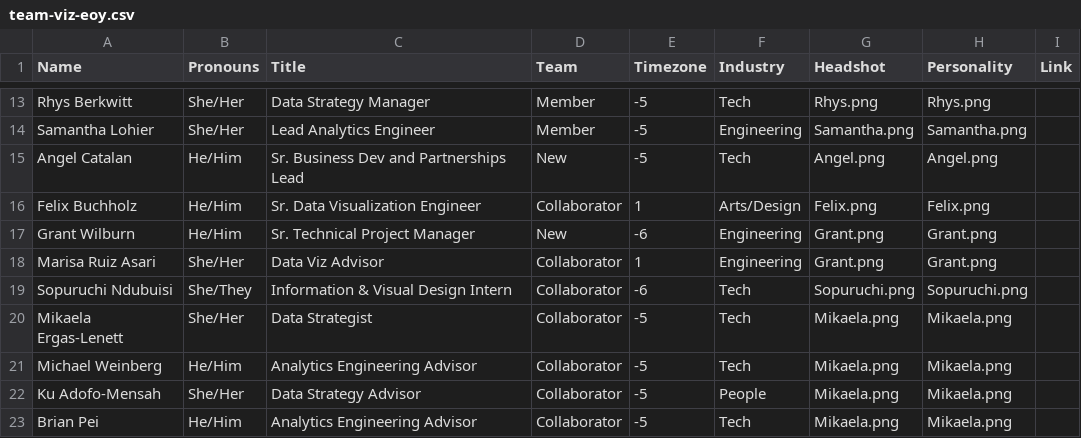
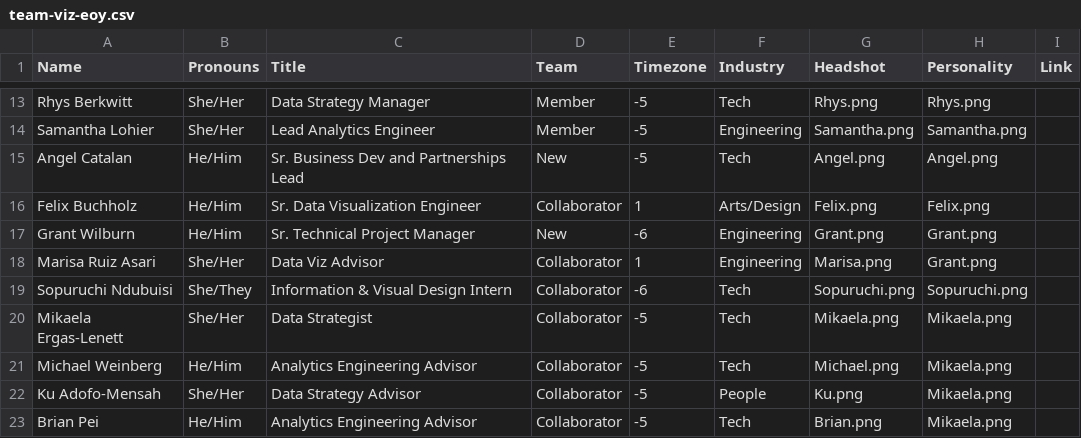
Before and after one commit to datacult/website-team-visual, a CSV file: team-viz-eoy.csv, drawn as a sheet; only a part is shown, gaps mark what is left out.

Commit message:
update headshots

```diff
--- a/team-viz-eoy.csv
+++ b/team-viz-eoy.csv
@@ -17,7 +17,7 @@ Felix Buchholz,He/Him,Sr. Data Visualization Engineer,Collaborator,1,Arts/Design
 Grant Wilburn,He/Him,Sr. Technical Project Manager,New,-6,Engineering,Grant.png,Grant.png,
-Marisa Ruiz Asari,She/Her,Data Viz Advisor,Collaborator,1,Engineering,Grant.png,Grant.png,
+Marisa Ruiz Asari,She/Her,Data Viz Advisor,Collaborator,1,Engineering,Marisa.png,Grant.png,
 Sopuruchi Ndubuisi,She/They,Information & Visual Design Intern,Collaborator,-6,Tech,Sopuruchi.png,Sopuruchi.png,
 Mikaela Ergas-Lenett,She/Her,Data Strategist,Collaborator,-5,Tech,Mikaela.png,Mikaela.png,
-Michael Weinberg,He/Him,Analytics Engineering Advisor,Collaborator,-5,Tech,Mikaela.png,Mikaela.png,
-Ku Adofo-Mensah,She/Her,Data Strategy Advisor,Collaborator,-5,People,Mikaela.png,Mikaela.png,
-Brian Pei,He/Him,Analytics Engineering Advisor ,Collaborator,-5,Tech,Mikaela.png,Mikaela.png,
+Michael Weinberg,He/Him,Analytics Engineering Advisor,Collaborator,-5,Tech,Michael.png,Mikaela.png,
+Ku Adofo-Mensah,She/Her,Data Strategy Advisor,Collaborator,-5,People,Ku.png,Mikaela.png,
+Brian Pei,He/Him,Analytics Engineering Advisor ,Collaborator,-5,Tech,Brian.png,Mikaela.png,
```
Also changed, not shown: 3 other files.
